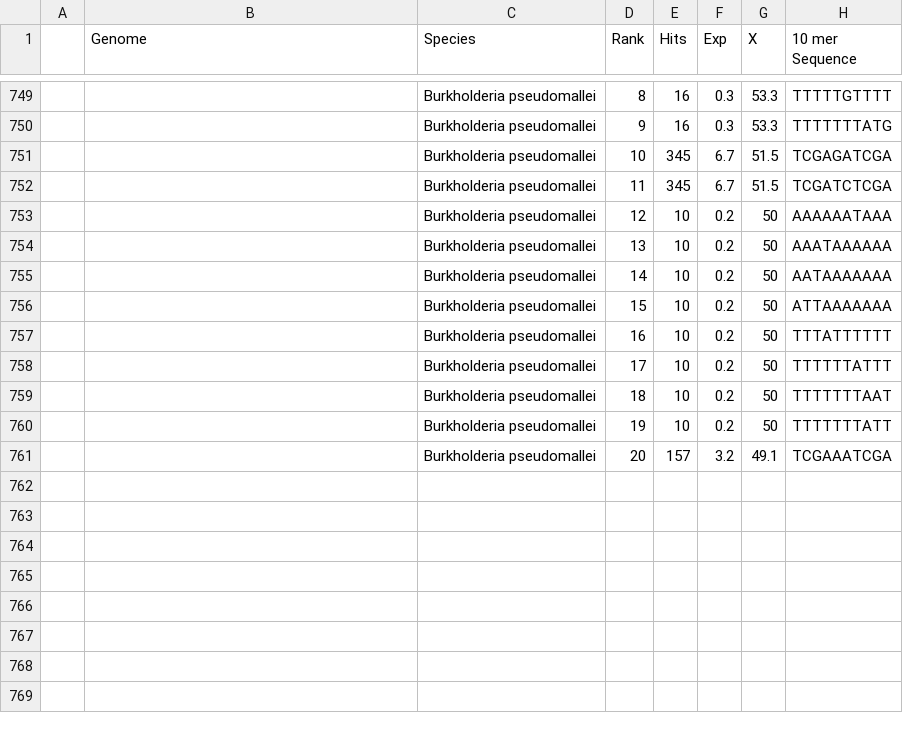
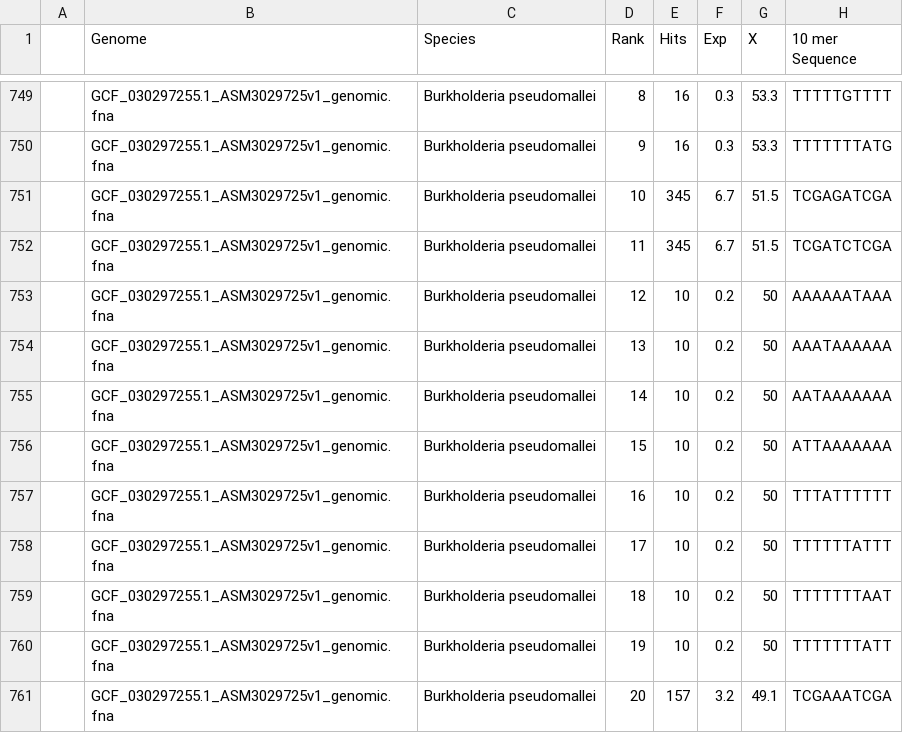
Before and after one commit to olii-w/Natural-Transformation-in-Chromobacteriaceae, a CSV file: results/rfinder_results.csv, drawn as a sheet; only a part is shown, gaps mark what is left out; the diff covers the shown part only.

```diff
--- a/results/rfinder_results.csv
+++ b/results/rfinder_results.csv
@@ -749,13 +749,13 @@
-,,Burkholderia pseudomallei,8,16,0.3,53.3,TTTTTGTTTT,,,
-,,Burkholderia pseudomallei,9,16,0.3,53.3,TTTTTTTATG,,,
-,,Burkholderia pseudomallei,10,345,6.7,51.5,TCGAGATCGA,,,
-,,Burkholderia pseudomallei,11,345,6.7,51.5,TCGATCTCGA,,,
-,,Burkholderia pseudomallei,12,10,0.2,50,AAAAAATAAA,,,
-,,Burkholderia pseudomallei,13,10,0.2,50,AAATAAAAAA,,,
-,,Burkholderia pseudomallei,14,10,0.2,50,AATAAAAAAA,,,
-,,Burkholderia pseudomallei,15,10,0.2,50,ATTAAAAAAA,,,
-,,Burkholderia pseudomallei,16,10,0.2,50,TTTATTTTTT,,,
-,,Burkholderia pseudomallei,17,10,0.2,50,TTTTTTATTT,,,
-,,Burkholderia pseudomallei,18,10,0.2,50,TTTTTTTAAT,,,
-,,Burkholderia pseudomallei,19,10,0.2,50,TTTTTTTATT,,,
-,,Burkholderia pseudomallei,20,157,3.2,49.1,TCGAAATCGA,,,
+,GCF_030297255.1_ASM3029725v1_genomic.fna,Burkholderia pseudomallei,8,16,0.3,53.3,TTTTTGTTTT,,,
+,GCF_030297255.1_ASM3029725v1_genomic.fna,Burkholderia pseudomallei,9,16,0.3,53.3,TTTTTTTATG,,,
+,GCF_030297255.1_ASM3029725v1_genomic.fna,Burkholderia pseudomallei,10,345,6.7,51.5,TCGAGATCGA,,,
+,GCF_030297255.1_ASM3029725v1_genomic.fna,Burkholderia pseudomallei,11,345,6.7,51.5,TCGATCTCGA,,,
+,GCF_030297255.1_ASM3029725v1_genomic.fna,Burkholderia pseudomallei,12,10,0.2,50,AAAAAATAAA,,,
+,GCF_030297255.1_ASM3029725v1_genomic.fna,Burkholderia pseudomallei,13,10,0.2,50,AAATAAAAAA,,,
+,GCF_030297255.1_ASM3029725v1_genomic.fna,Burkholderia pseudomallei,14,10,0.2,50,AATAAAAAAA,,,
+,GCF_030297255.1_ASM3029725v1_genomic.fna,Burkholderia pseudomallei,15,10,0.2,50,ATTAAAAAAA,,,
+,GCF_030297255.1_ASM3029725v1_genomic.fna,Burkholderia pseudomallei,16,10,0.2,50,TTTATTTTTT,,,
+,GCF_030297255.1_ASM3029725v1_genomic.fna,Burkholderia pseudomallei,17,10,0.2,50,TTTTTTATTT,,,
+,GCF_030297255.1_ASM3029725v1_genomic.fna,Burkholderia pseudomallei,18,10,0.2,50,TTTTTTTAAT,,,
+,GCF_030297255.1_ASM3029725v1_genomic.fna,Burkholderia pseudomallei,19,10,0.2,50,TTTTTTTATT,,,
+,GCF_030297255.1_ASM3029725v1_genomic.fna,Burkholderia pseudomallei,20,157,3.2,49.1,TCGAAATCGA,,,
```
Also changed, not shown: 27 edited cells elsewhere in this file.
